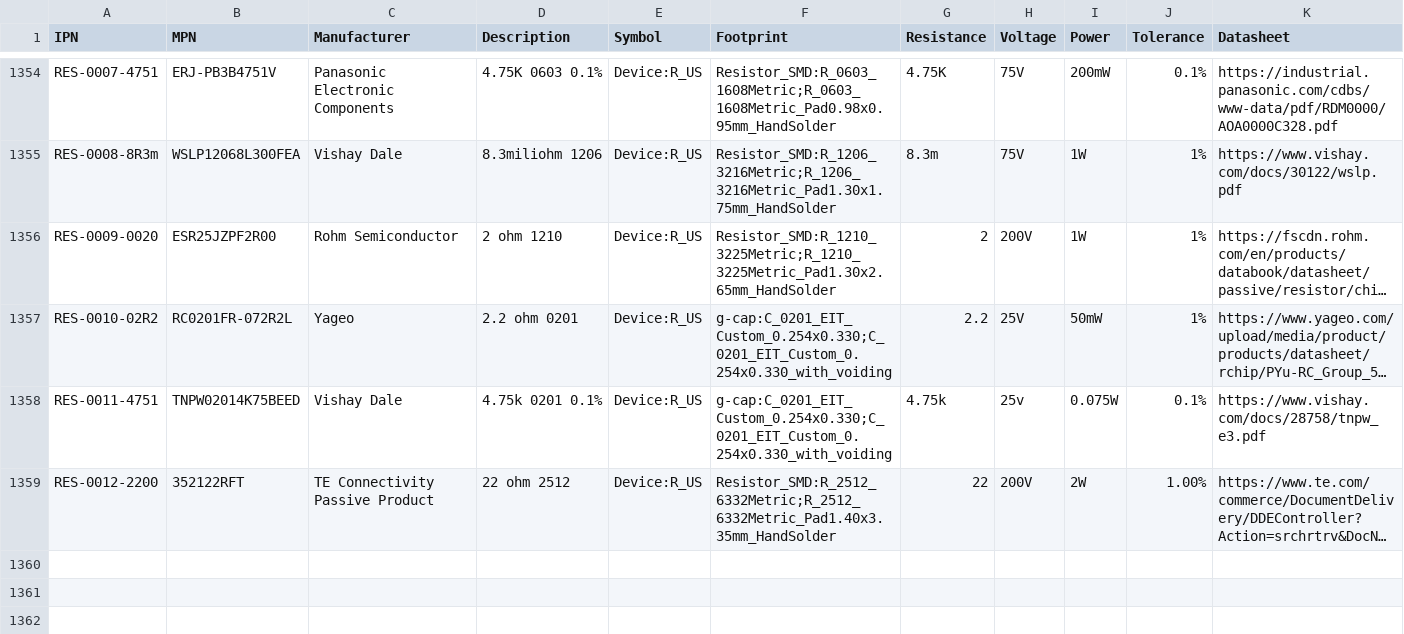
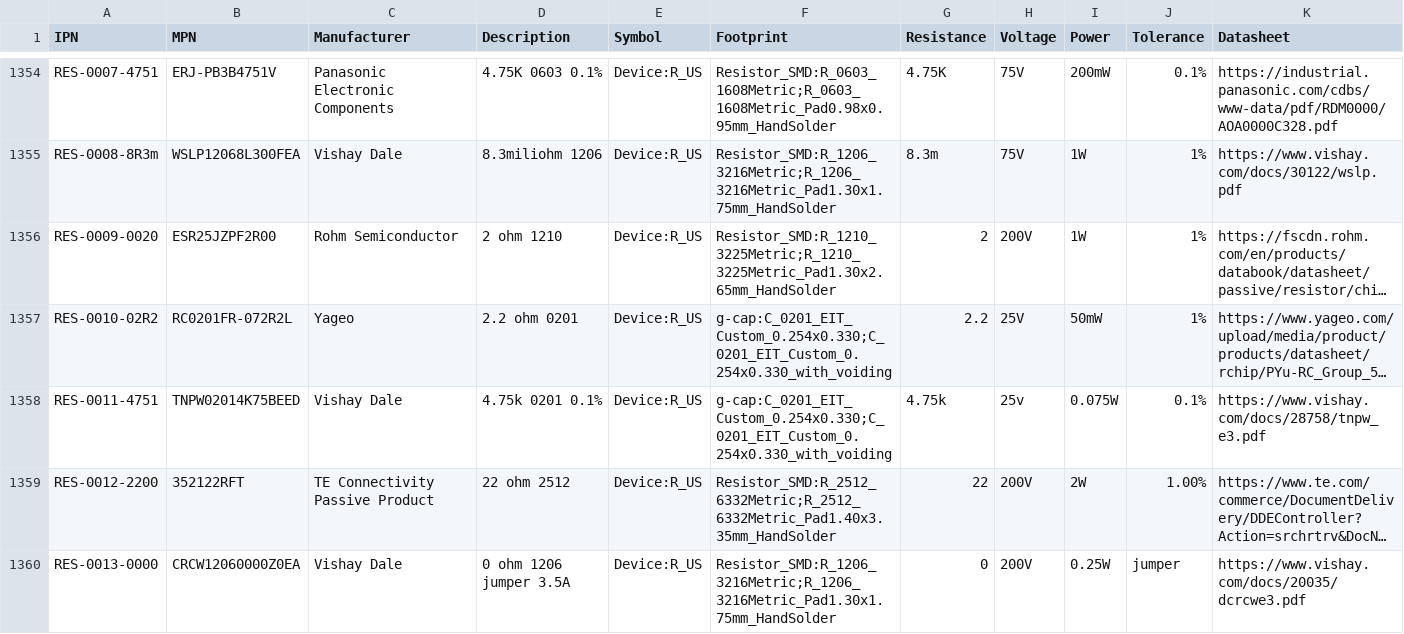
Before and after one commit to git-plm/parts, a CSV file: database/g-res.csv, drawn as a sheet; only a part is shown, gaps mark what is left out; long unchanged cells end in …; the diff names each change by its address in the sheet, - before the commit and + after, or states it on an @@ line.

```diff
--- a/database/g-res.csv
+++ b/database/g-res.csv
+row 1360: RES-0013-0000 | CRCW12060000Z0EA | Vishay Dale | 0 ohm 1206 jumper 3.5A | Device:R_US | Resistor_SMD:R_1206_3216Metric;R_1206_3216Metric_Pad1.30x1.75mm_HandSolder | 0 | 200V | 0.25W | jumper | https://www.vishay.com/docs/20035/dcrcwe3.pdf
```
